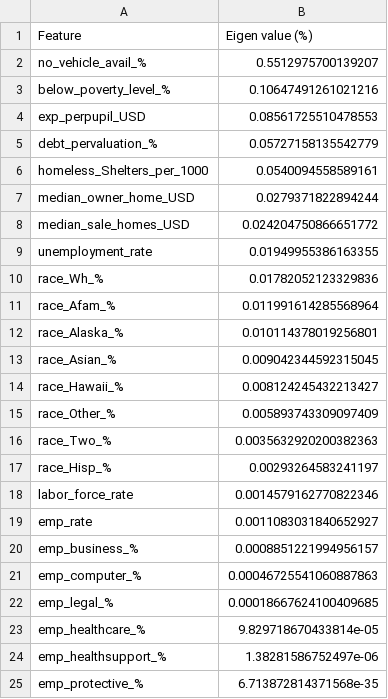
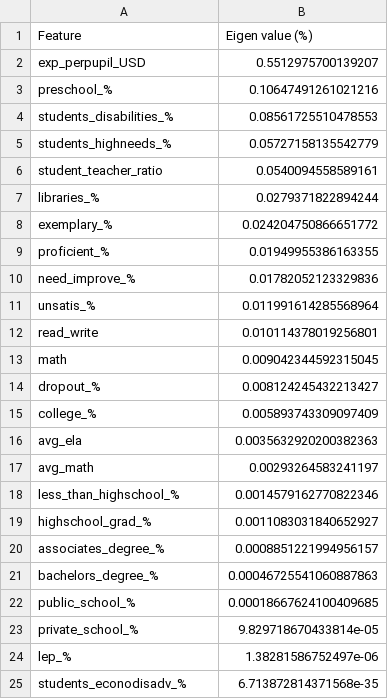
Before and after one commit to UMassCDS/ds4cg2019-dph, a CSV file: output/variance_education_std.csv, drawn as a sheet.

```diff
--- a/output/variance_education_std.csv
+++ b/output/variance_education_std.csv
@@ -1,25 +1,25 @@
 Feature,Eigen value (%)
-no_vehicle_avail_%,0.5512975700139207
-below_poverty_level_%,0.10647491261021216
-exp_perpupil_USD,0.08561725510478553
-debt_pervaluation_%,0.05727158135542779
-homeless_Shelters_per_1000,0.0540094558589161
-median_owner_home_USD,0.0279371822894244
-median_sale_homes_USD,0.024204750866651772
-unemployment_rate,0.01949955386163355
-race_Wh_%,0.01782052123329836
-race_Afam_%,0.011991614285568964
-race_Alaska_%,0.010114378019256801
-race_Asian_%,0.009042344592315045
-race_Hawaii_%,0.008124245432213427
-race_Other_%,0.005893743309097409
-race_Two_%,0.0035632920200382363
-race_Hisp_%,0.00293264583241197
-labor_force_rate,0.0014579162770822346
-emp_rate,0.0011083031840652927
-emp_business_%,0.0008851221994956157
-emp_computer_%,0.00046725541060887863
-emp_legal_%,0.00018667624100409685
-emp_healthcare_%,9.829718670433814e-05
-emp_healthsupport_%,1.38281586752497e-06
-emp_protective_%,6.713872814371568e-35
+exp_perpupil_USD,0.5512975700139207
+preschool_%,0.10647491261021216
+students_disabilities_%,0.08561725510478553
+students_highneeds_%,0.05727158135542779
+student_teacher_ratio,0.0540094558589161
+libraries_%,0.0279371822894244
+exemplary_%,0.024204750866651772
+proficient_%,0.01949955386163355
+need_improve_%,0.01782052123329836
+unsatis_%,0.011991614285568964
+read_write,0.010114378019256801
+math,0.009042344592315045
+dropout_%,0.008124245432213427
+college_%,0.005893743309097409
+avg_ela,0.0035632920200382363
+avg_math,0.00293264583241197
+less_than_highschool_%,0.0014579162770822346
+highschool_grad_%,0.0011083031840652927
+associates_degree_%,0.0008851221994956157
+bachelors_degree_%,0.00046725541060887863
+public_school_%,0.00018667624100409685
+private_school_%,9.829718670433814e-05
+lep_%,1.38281586752497e-06
+students_econodisadv_%,6.713872814371568e-35
```
Also changed, not shown: output/variance_built_environment_std.csv, output/variance_community_context_std.csv, 16 other files.
